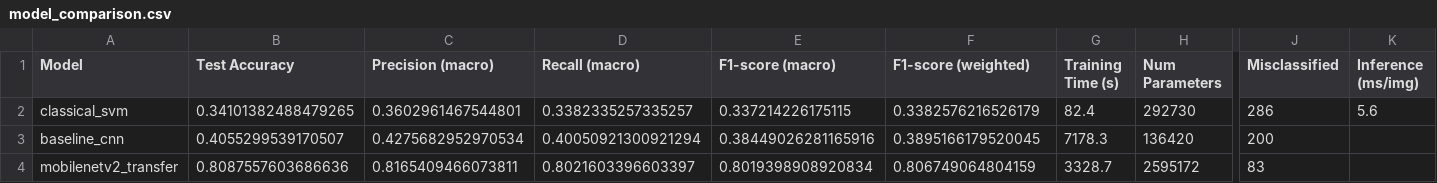
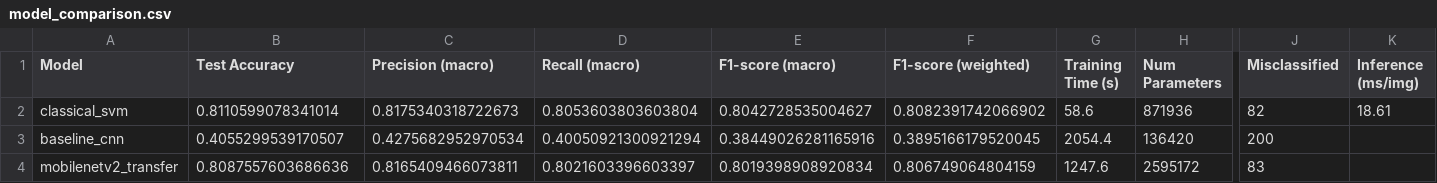
Before and after one commit to sontt3103/vegetable-classifier-test, a CSV file: reports/model_comparison.csv, drawn as a sheet; only a part is shown, gaps mark what is left out; the diff names each change by its address in the sheet, - before the commit and + after, or states it on an @@ line.

```diff
--- a/reports/model_comparison.csv
+++ b/reports/model_comparison.csv
-B2 (Test Accuracy): 0.34101382488479265
+B2 (Test Accuracy): 0.8110599078341014
-C2 (Precision (macro)): 0.3602961467544801
+C2 (Precision (macro)): 0.8175340318722673
-D2 (Recall (macro)): 0.3382335257335257
+D2 (Recall (macro)): 0.8053603803603804
-E2 (F1-score (macro)): 0.337214226175115
+E2 (F1-score (macro)): 0.8042728535004627
-F2 (F1-score (weighted)): 0.3382576216526179
+F2 (F1-score (weighted)): 0.8082391742066902
-G2 (Training Time (s)): 82.4
+G2 (Training Time (s)): 58.6
-H2 (Num Parameters): 292730
+H2 (Num Parameters): 871936
-J2 (Misclassified): 286
+J2 (Misclassified): 82
-K2 (Inference (ms/img)): 5.6
+K2 (Inference (ms/img)): 18.61
-G3 (Training Time (s)): 7178.3
+G3 (Training Time (s)): 2054.4
-G4 (Training Time (s)): 3328.7
+G4 (Training Time (s)): 1247.6
```
Also changed, not shown: reports/classical_svm_gridsearch.csv, reports/classical_svm_per_class_metrics.csv, 18 other files.
